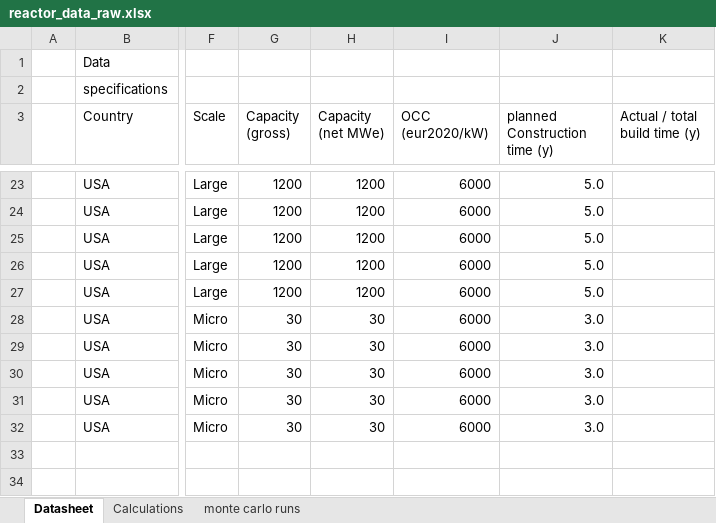
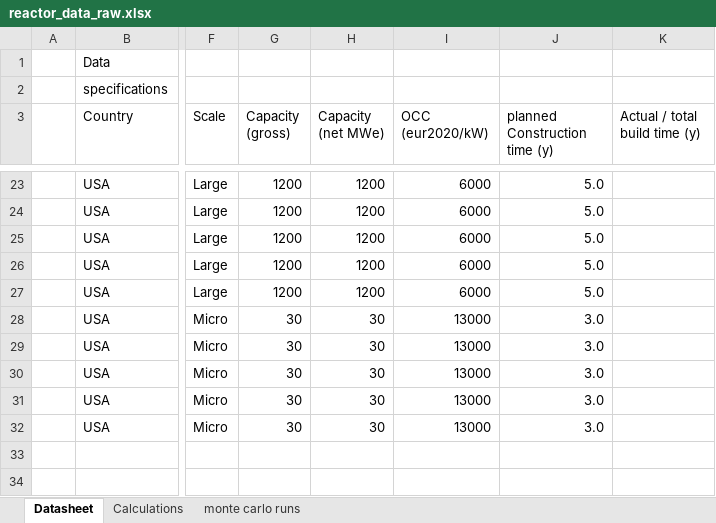
Before and after one commit to andersfossli/julialange-kode-til-masteroppgave, an Excel workbook: _input/reactor_data_raw.xlsx, sheet Datasheet, drawn as a sheet; only a part is shown, gaps mark what is left out; values as stored, in another font and other column widths than the file's, no borders; charts and pictures and table styles not drawn; the diff names each change by its address in the sheet, - before the commit and + after, or states it on an @@ line.

```diff
--- a/_input/reactor_data_raw.xlsx (sheet Datasheet)
+++ b/_input/reactor_data_raw.xlsx (sheet Datasheet)
-I28:I32 (OCC (eur2020/kW)): 6000
+I28:I32 (OCC (eur2020/kW)): 13000
```
Also changed, not shown: sheet monte carlo runs, 52 other files.
